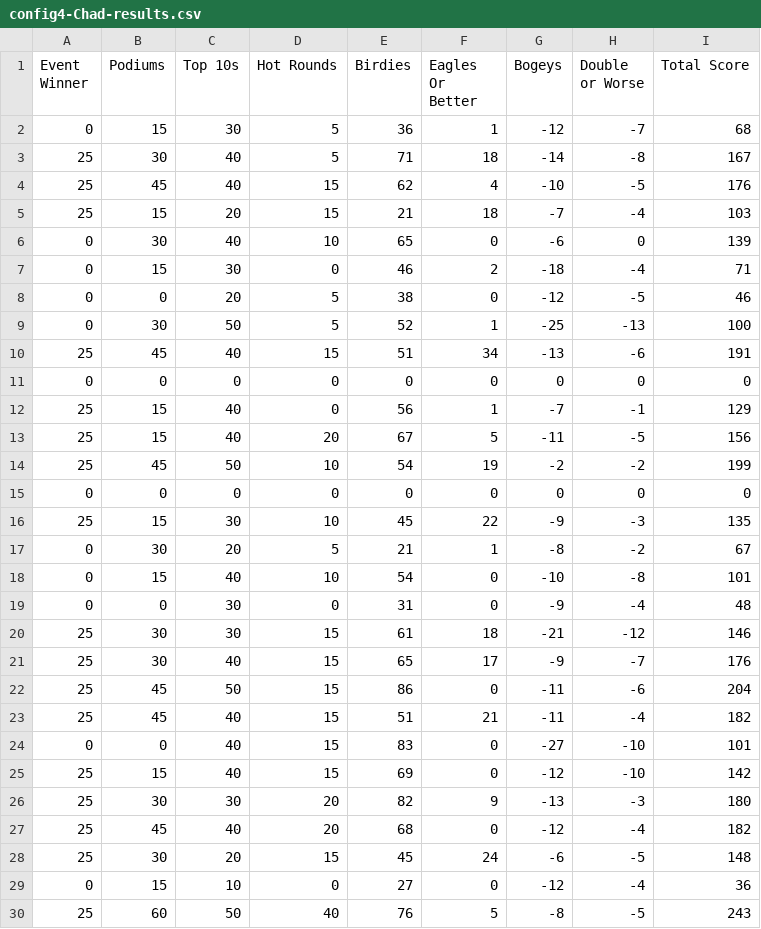
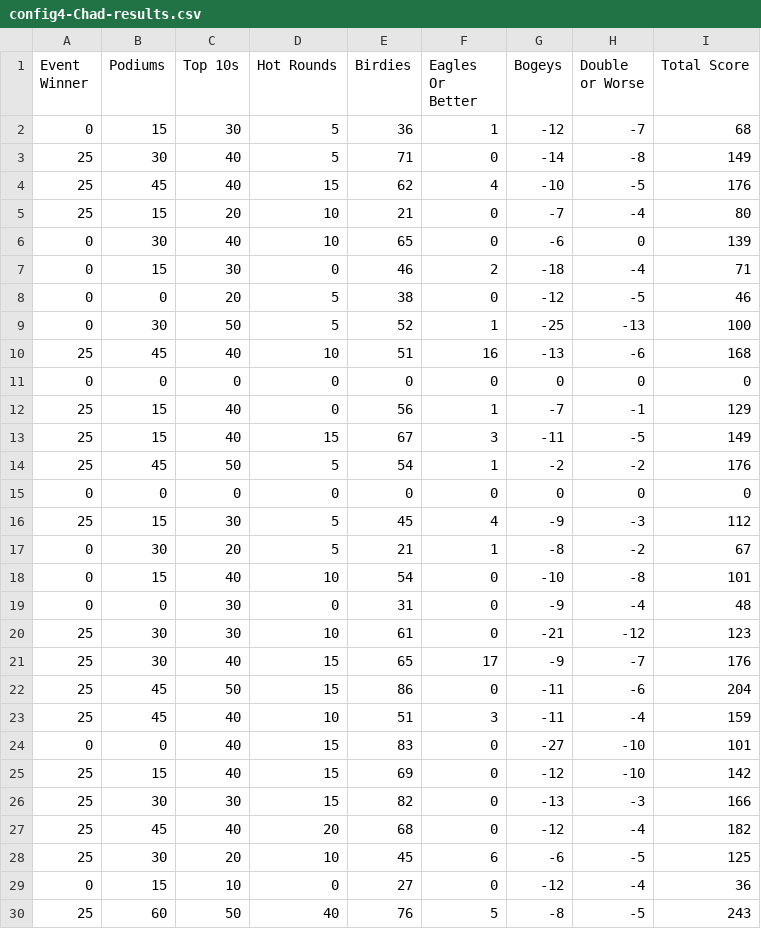
Before and after one commit to chadsmith12/pdga-scoring, a CSV file: results/config4/config4-Chad-results.csv, drawn as a sheet.

Commit message:
add new results from updates to excluding players who were cut

```diff
--- a/results/config4/config4-Chad-results.csv
+++ b/results/config4/config4-Chad-results.csv
@@ -2,5 +2,5 @@ Event Winner,Podiums,Top 10s,Hot Rounds,Birdies,Eagles Or Better,Bogeys,Double o
 0,15,30,5,36,1,-12,-7,68
-25,30,40,5,71,18,-14,-8,167
+25,30,40,5,71,0,-14,-8,149
 25,45,40,15,62,4,-10,-5,176
-25,15,20,15,21,18,-7,-4,103
+25,15,20,10,21,0,-7,-4,80
 0,30,40,10,65,0,-6,0,139
@@ -9,9 +9,9 @@ Event Winner,Podiums,Top 10s,Hot Rounds,Birdies,Eagles Or Better,Bogeys,Double o
 0,30,50,5,52,1,-25,-13,100
-25,45,40,15,51,34,-13,-6,191
+25,45,40,10,51,16,-13,-6,168
 0,0,0,0,0,0,0,0,0
 25,15,40,0,56,1,-7,-1,129
-25,15,40,20,67,5,-11,-5,156
-25,45,50,10,54,19,-2,-2,199
+25,15,40,15,67,3,-11,-5,149
+25,45,50,5,54,1,-2,-2,176
 0,0,0,0,0,0,0,0,0
-25,15,30,10,45,22,-9,-3,135
+25,15,30,5,45,4,-9,-3,112
 0,30,20,5,21,1,-8,-2,67
@@ -19,11 +19,11 @@ Event Winner,Podiums,Top 10s,Hot Rounds,Birdies,Eagles Or Better,Bogeys,Double o
 0,0,30,0,31,0,-9,-4,48
-25,30,30,15,61,18,-21,-12,146
+25,30,30,10,61,0,-21,-12,123
 25,30,40,15,65,17,-9,-7,176
 25,45,50,15,86,0,-11,-6,204
-25,45,40,15,51,21,-11,-4,182
+25,45,40,10,51,3,-11,-4,159
 0,0,40,15,83,0,-27,-10,101
 25,15,40,15,69,0,-12,-10,142
-25,30,30,20,82,9,-13,-3,180
+25,30,30,15,82,0,-13,-3,166
 25,45,40,20,68,0,-12,-4,182
-25,30,20,15,45,24,-6,-5,148
+25,30,20,10,45,6,-6,-5,125
 0,15,10,0,27,0,-12,-4,36
```
Also changed, not shown: results/config4/config4-John-results.csv, 2 other files.
